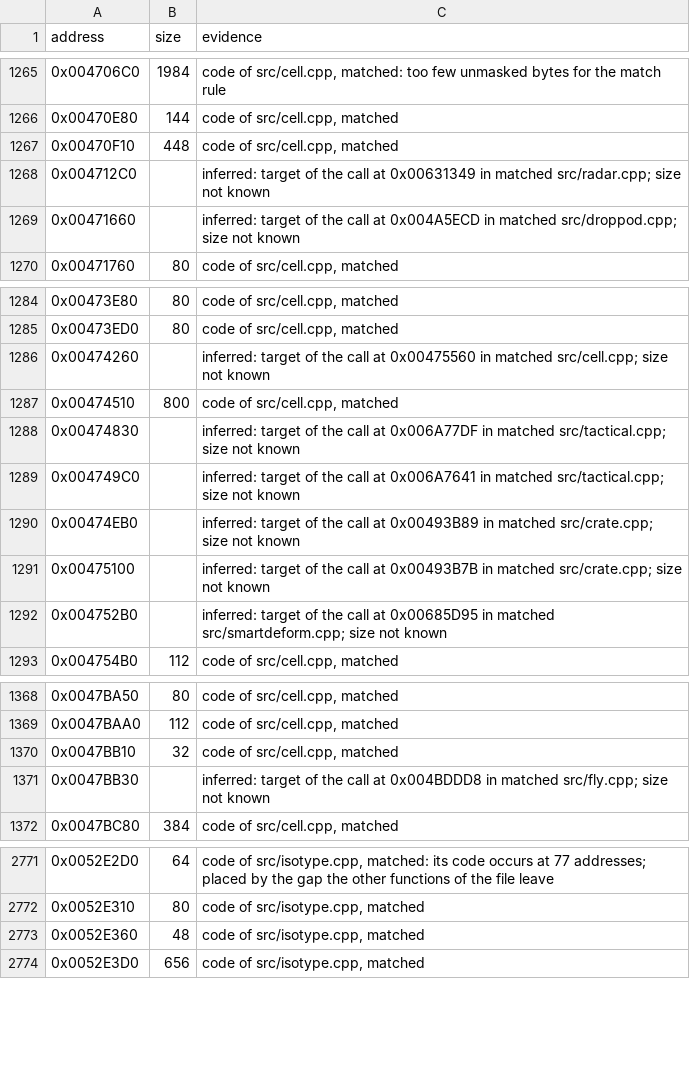
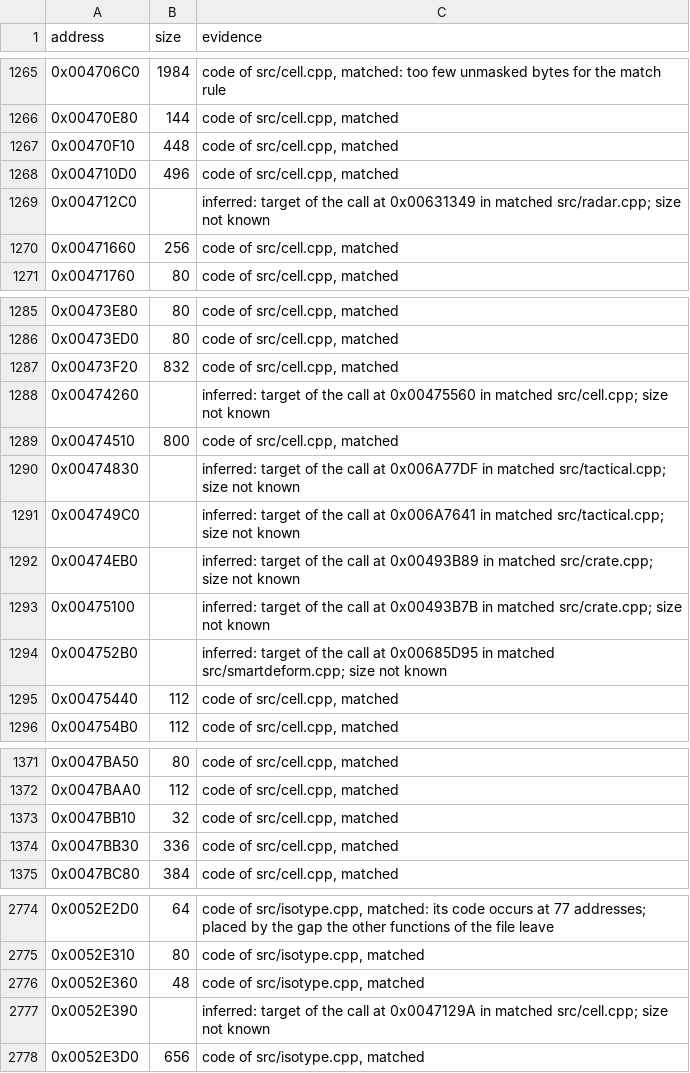
Before and after one commit to meastes/RedAlert2, a CSV file: config/ra2-1.006/functions.csv, drawn as a sheet; only a part is shown, gaps mark what is left out.

Commit message:
Match 5 more cell.cpp functions

```diff
--- a/config/ra2-1.006/functions.csv
+++ b/config/ra2-1.006/functions.csv
@@ -1267,4 +1267,5 @@ address,size,evidence
 0x00470F10,448,"code of src/cell.cpp, matched"
+0x004710D0,496,"code of src/cell.cpp, matched"
 0x004712C0,,"inferred: target of the call at 0x00631349 in matched src/radar.cpp; size not known"
-0x00471660,,"inferred: target of the call at 0x004A5ECD in matched src/droppod.cpp; size not known"
+0x00471660,256,"code of src/cell.cpp, matched"
 0x00471760,80,"code of src/cell.cpp, matched"
@@ -1285,2 +1286,3 @@ address,size,evidence
 0x00473ED0,80,"code of src/cell.cpp, matched"
+0x00473F20,832,"code of src/cell.cpp, matched"
 0x00474260,,"inferred: target of the call at 0x00475560 in matched src/cell.cpp; size not known"
@@ -1292,2 +1294,3 @@ address,size,evidence
 0x004752B0,,"inferred: target of the call at 0x00685D95 in matched src/smartdeform.cpp; size not known"
+0x00475440,112,"code of src/cell.cpp, matched"
 0x004754B0,112,"code of src/cell.cpp, matched"
@@ -1370,3 +1373,3 @@ address,size,evidence
 0x0047BB10,32,"code of src/cell.cpp, matched"
-0x0047BB30,,"inferred: target of the call at 0x004BDDD8 in matched src/fly.cpp; size not known"
+0x0047BB30,336,"code of src/cell.cpp, matched"
 0x0047BC80,384,"code of src/cell.cpp, matched"
@@ -2773,2 +2776,3 @@ address,size,evidence
 0x0052E360,48,"code of src/isotype.cpp, matched"
+0x0052E390,,"inferred: target of the call at 0x0047129A in matched src/cell.cpp; size not known"
 0x0052E3D0,656,"code of src/isotype.cpp, matched"
```
Also changed, not shown: config/ra2-1.006/modules.csv, 1 other file.
